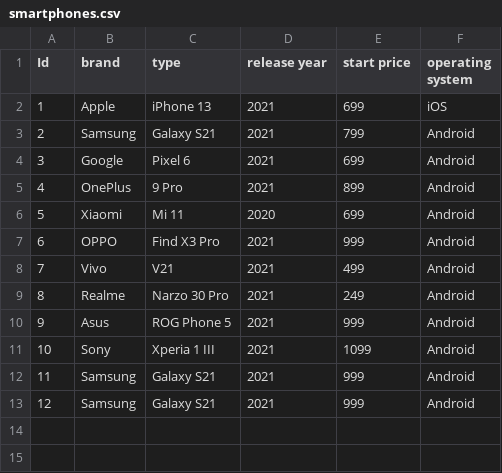
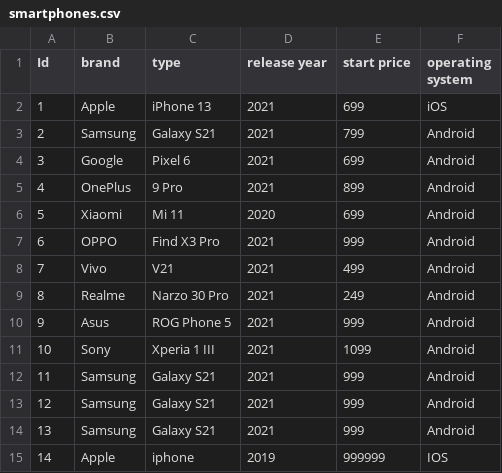
Before and after one commit to NikitosKokos/ase_04_01, a CSV file: Files/smartphones.csv, drawn as a sheet; the diff names each change by its address in the sheet, - before the commit and + after, or states it on an @@ line.

```diff
--- a/Files/smartphones.csv
+++ b/Files/smartphones.csv
+row 14: 13 | Samsung | Galaxy S21 | 2021 | 999 | Android
+row 15: 14 | Apple | iphone | 2019 | 999999 | IOS
```
Also changed, not shown: 15 other files.
